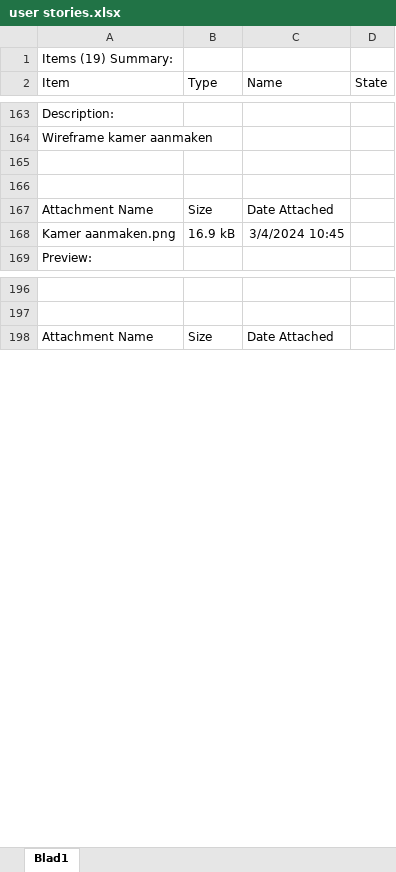
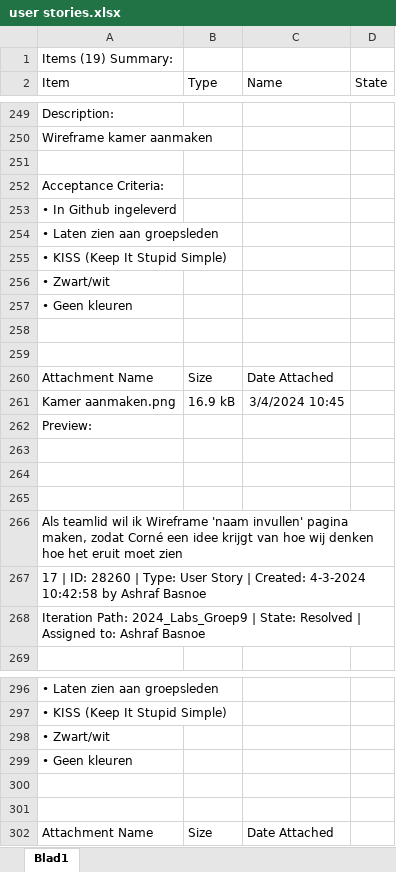
Before and after one commit to Timbakkerschool2003/I-Game, an Excel workbook: Documenten/user stories.xlsx, sheet Blad1, drawn as a sheet; only a part is shown, gaps mark what is left out; values as stored, in another font and other column widths than the file's, no borders; the diff covers the shown part only; the diff names each change by its address in the sheet, - before the commit and + after, or states it on an @@ line.

Commit message:
User stories
User stories

```diff
--- a/Documenten/user stories.xlsx (sheet Blad1)
+++ b/Documenten/user stories.xlsx (sheet Blad1)
@@ column A (Item) renumbered between rows 87 and 297 @@
+row 253: • In Github ingeleverd
+row 254: • Laten zien aan groepsleden
+row 255: • KISS (Keep It Stupid Simple)
+row 256: • Zwart/wit
+row 257: • Geen kleuren
+row 258: (empty)
+row 259: (empty)
+row 262: Preview:
+row 263: (empty)
+row 264: (empty)
+row 265: (empty)
+row 266: Als teamlid wil ik Wireframe 'naam invullen' pagina maken, zodat Corné een idee krijgt van hoe wij denken hoe het eruit moet zien
+row 267: 17 | ID: 28260 | Type: User Story | Created: 4-3-2024 10:42:58 by Ashraf Basnoe
+row 268: Iteration Path: 2024_Labs_Groep9 | State: Resolved | Assigned to: Ashraf Basnoe
+row 298: • Zwart/wit
+row 299: • Geen kleuren
+row 300: (empty)
+row 301: (empty)
```
Also changed, not shown: 86 added rows elsewhere in this sheet.
